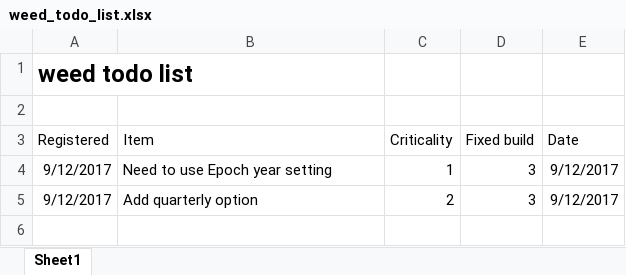
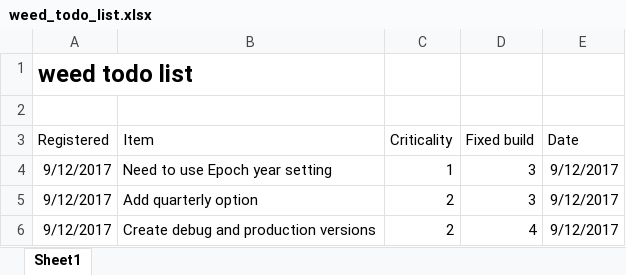
Before and after one commit to duncanamps/weed, an Excel workbook: weed_todo_list.xlsx, sheet Sheet1, drawn as a sheet; values as stored, in another font and other column widths than the file's, no borders; table styles not drawn; the diff names each change by its address in the sheet, - before the commit and + after, or states it on an @@ line.

Commit message:
Build 4 - Debug and Production versions
Signed-off-by: Duncan Munro <duncan@duncanamps.com>

```diff
--- a/weed_todo_list.xlsx (sheet Sheet1)
+++ b/weed_todo_list.xlsx (sheet Sheet1)
+row 6: 9/12/2017 | Create debug and production versions | 2 | 4 | 9/12/2017
```
Also changed, not shown: 3 other files.
